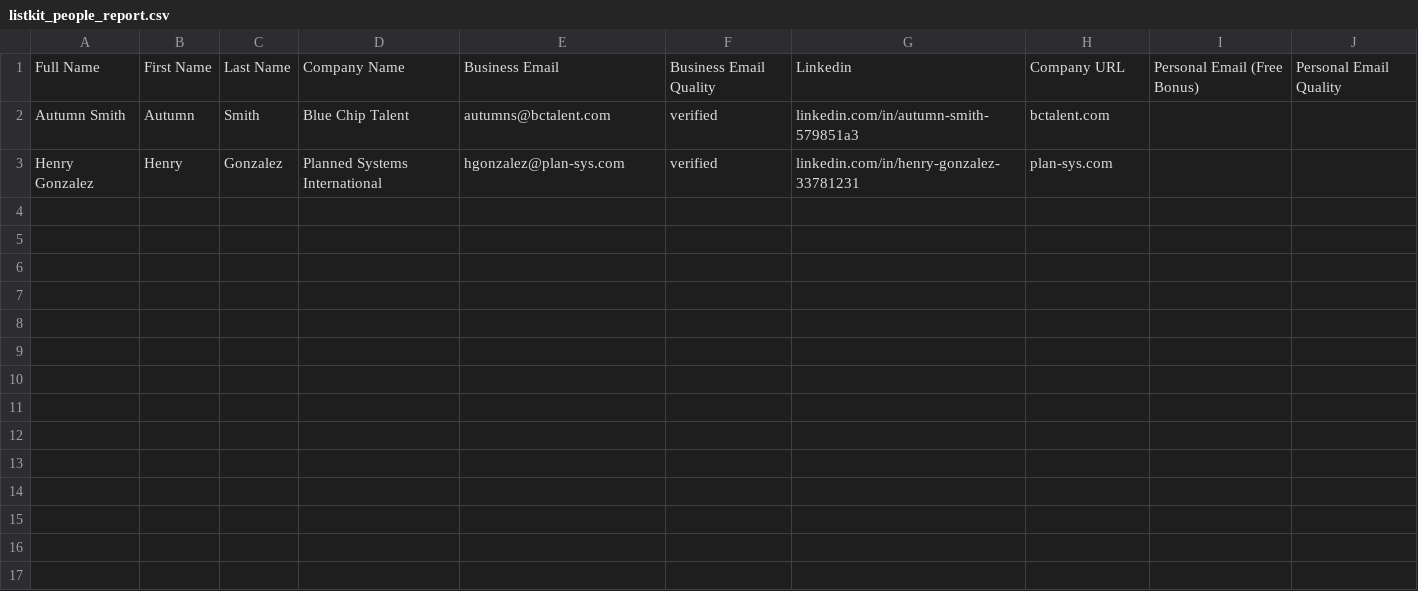
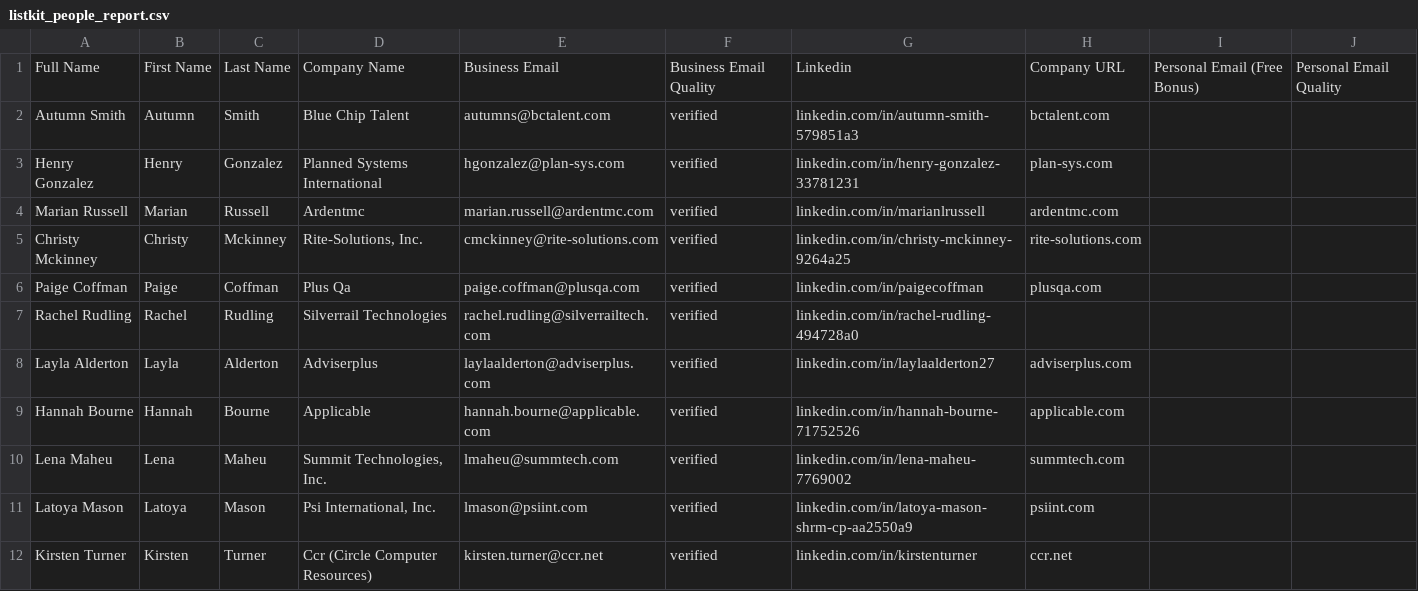
Before and after one commit to Gioppix/in-scraper, a CSV file: listkit_people_report.csv, drawn as a sheet.

```diff
--- a/listkit_people_report.csv
+++ b/listkit_people_report.csv
@@ -3 +3,10 @@ Autumn Smith,Autumn,Smith,Blue Chip Talent,autumns@bctalent.com,verified,linkedi
 Henry Gonzalez,Henry,Gonzalez,Planned Systems International,hgonzalez@plan-sys.com,verified,linkedin.com/in/henry-gonzalez-33781231,plan-sys.com,,
+Marian Russell,Marian,Russell,Ardentmc,marian.russell@ardentmc.com,verified,linkedin.com/in/marianlrussell,ardentmc.com,,
+Christy Mckinney,Christy,Mckinney,"Rite-Solutions, Inc.",cmckinney@rite-solutions.com,verified,linkedin.com/in/christy-mckinney-9264a25,rite-solutions.com,,
+Paige Coffman,Paige,Coffman,Plus Qa,paige.coffman@plusqa.com,verified,linkedin.com/in/paigecoffman,plusqa.com,,
+Rachel Rudling,Rachel,Rudling,Silverrail Technologies,rachel.rudling@silverrailtech.com,verified,linkedin.com/in/rachel-rudling-494728a0,,,
+Layla Alderton,Layla,Alderton,Adviserplus,laylaalderton@adviserplus.com,verified,linkedin.com/in/laylaalderton27,adviserplus.com,,
+Hannah Bourne,Hannah,Bourne,Applicable,hannah.bourne@applicable.com,verified,linkedin.com/in/hannah-bourne-71752526,applicable.com,,
+Lena Maheu,Lena,Maheu,"Summit Technologies, Inc.",lmaheu@summtech.com,verified,linkedin.com/in/lena-maheu-7769002,summtech.com,,
+Latoya Mason,Latoya,Mason,"Psi International, Inc.",lmason@psiint.com,verified,linkedin.com/in/latoya-mason-shrm-cp-aa2550a9,psiint.com,,
+Kirsten Turner,Kirsten,Turner,Ccr (Circle Computer Resources),kirsten.turner@ccr.net,verified,linkedin.com/in/kirstenturner,ccr.net,,
```
Also changed, not shown: 4 other files.
